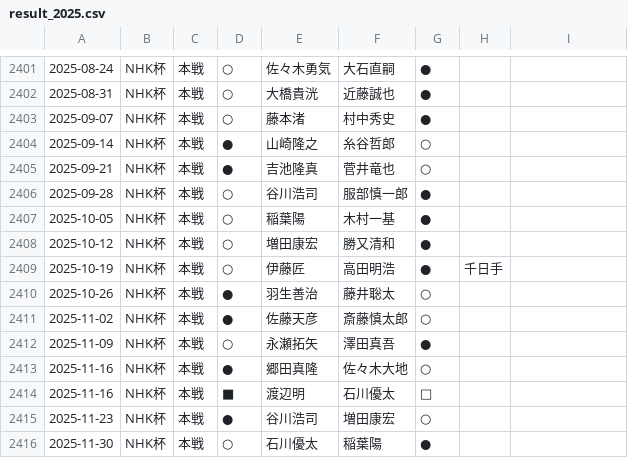
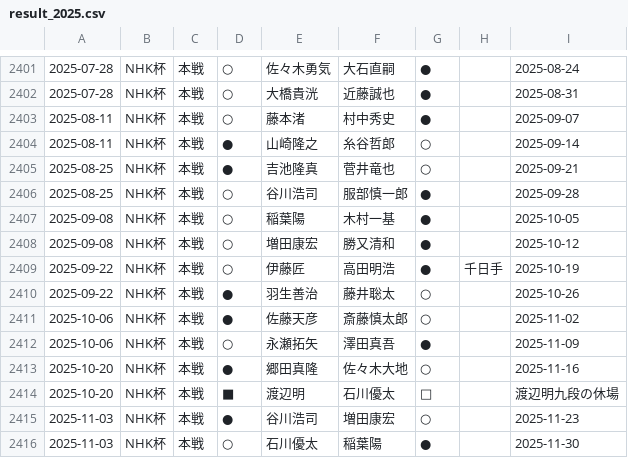
Before and after one commit to ulti-shogi/mate-shogi, a CSV file: result_2025.csv, drawn as a sheet; only a part is shown, gaps mark what is left out; the diff covers the shown part only.

```diff
--- a/result_2025.csv
+++ b/result_2025.csv
@@ -2401,16 +2401,16 @@
-2025-08-24,NHK杯,本戦,○,佐々木勇気,大石直嗣,●,,
-2025-08-31,NHK杯,本戦,○,大橋貴洸,近藤誠也,●,,
-2025-09-07,NHK杯,本戦,○,藤本渚,村中秀史,●,,
-2025-09-14,NHK杯,本戦,●,山崎隆之,糸谷哲郎,○,,
-2025-09-21,NHK杯,本戦,●,吉池隆真,菅井竜也,○,,
-2025-09-28,NHK杯,本戦,○,谷川浩司,服部慎一郎,●,,
-2025-10-05,NHK杯,本戦,○,稲葉陽,木村一基,●,,
-2025-10-12,NHK杯,本戦,○,増田康宏,勝又清和,●,,
-2025-10-19,NHK杯,本戦,○,伊藤匠,高田明浩,●,千日手,
-2025-10-26,NHK杯,本戦,●,羽生善治,藤井聡太,○,,
-2025-11-02,NHK杯,本戦,●,佐藤天彦,斎藤慎太郎,○,,
-2025-11-09,NHK杯,本戦,○,永瀬拓矢,澤田真吾,●,,
-2025-11-16,NHK杯,本戦,●,郷田真隆,佐々木大地,○,,
-2025-11-16,NHK杯,本戦,■,渡辺明,石川優太,□,,
-2025-11-23,NHK杯,本戦,●,谷川浩司,増田康宏,○,,
-2025-11-30,NHK杯,本戦,○,石川優太,稲葉陽,●,,
+2025-07-28,NHK杯,本戦,○,佐々木勇気,大石直嗣,●,,2025-08-24
+2025-07-28,NHK杯,本戦,○,大橋貴洸,近藤誠也,●,,2025-08-31
+2025-08-11,NHK杯,本戦,○,藤本渚,村中秀史,●,,2025-09-07
+2025-08-11,NHK杯,本戦,●,山崎隆之,糸谷哲郎,○,,2025-09-14
+2025-08-25,NHK杯,本戦,●,吉池隆真,菅井竜也,○,,2025-09-21
+2025-08-25,NHK杯,本戦,○,谷川浩司,服部慎一郎,●,,2025-09-28
+2025-09-08,NHK杯,本戦,○,稲葉陽,木村一基,●,,2025-10-05
+2025-09-08,NHK杯,本戦,○,増田康宏,勝又清和,●,,2025-10-12
+2025-09-22,NHK杯,本戦,○,伊藤匠,高田明浩,●,千日手,2025-10-19
+2025-09-22,NHK杯,本戦,●,羽生善治,藤井聡太,○,,2025-10-26
+2025-10-06,NHK杯,本戦,●,佐藤天彦,斎藤慎太郎,○,,2025-11-02
+2025-10-06,NHK杯,本戦,○,永瀬拓矢,澤田真吾,●,,2025-11-09
+2025-10-20,NHK杯,本戦,●,郷田真隆,佐々木大地,○,,2025-11-16
+2025-10-20,NHK杯,本戦,■,渡辺明,石川優太,□,,渡辺明九段の休場
+2025-11-03,NHK杯,本戦,●,谷川浩司,増田康宏,○,,2025-11-23
+2025-11-03,NHK杯,本戦,○,石川優太,稲葉陽,●,,2025-11-30
```
Also changed, not shown: 59 edited cells elsewhere in this file, 1 other file.
